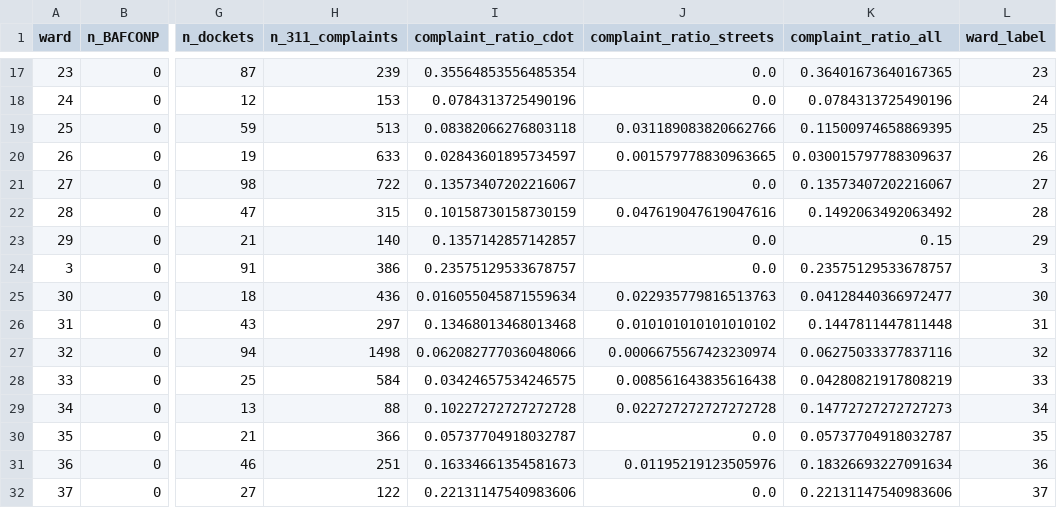
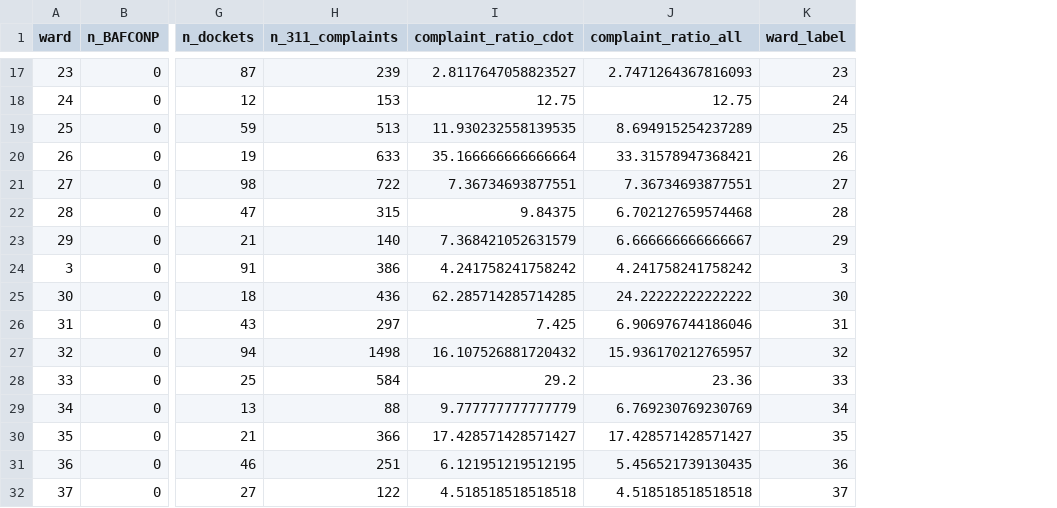
Before and after one commit to reliablerascal/snow-clearance, a CSV file: results/ssw02-fines/ward-summary.csv, drawn as a sheet; only a part is shown, gaps mark what is left out; removed rows and columns are numbered as before the commit, all else as after; the diff covers the shown part only; the diff names each change by its address in the sheet, - before the commit and + after, or states it on an @@ line.

```diff
--- a/results/ssw02-fines/ward-summary.csv
+++ b/results/ssw02-fines/ward-summary.csv
-column J (complaint_ratio_streets), rows 17-32: 0.0 | 0.0 | 0.031189083820662766 | 0.001579778830963665 | 0.0 | 0.047619047619047616 | 0.0 | 0.0 | 0.022935779816513763 | 0.010101010101010102 | 0.0006675567423230974 | 0.008561643835616438 | 0.022727272727272728 | 0.0 | 0.01195219123505976 | 0.0
-I17 (complaint_ratio_cdot): 0.35564853556485354
+I17 (complaint_ratio_cdot): 2.8117647058823527
-J17 (complaint_ratio_all): 0.36401673640167365
+J17 (complaint_ratio_all): 2.7471264367816093
-I18 (complaint_ratio_cdot): 0.0784313725490196
+I18 (complaint_ratio_cdot): 12.75
-J18 (complaint_ratio_all): 0.0784313725490196
+J18 (complaint_ratio_all): 12.75
-I19 (complaint_ratio_cdot): 0.08382066276803118
+I19 (complaint_ratio_cdot): 11.930232558139535
-J19 (complaint_ratio_all): 0.11500974658869395
+J19 (complaint_ratio_all): 8.694915254237289
-I20 (complaint_ratio_cdot): 0.02843601895734597
+I20 (complaint_ratio_cdot): 35.166666666666664
-J20 (complaint_ratio_all): 0.030015797788309637
+J20 (complaint_ratio_all): 33.31578947368421
-I21 (complaint_ratio_cdot): 0.13573407202216067
+I21 (complaint_ratio_cdot): 7.36734693877551
-J21 (complaint_ratio_all): 0.13573407202216067
+J21 (complaint_ratio_all): 7.36734693877551
-I22 (complaint_ratio_cdot): 0.10158730158730159
+I22 (complaint_ratio_cdot): 9.84375
-J22 (complaint_ratio_all): 0.1492063492063492
+J22 (complaint_ratio_all): 6.702127659574468
-I23 (complaint_ratio_cdot): 0.1357142857142857
+I23 (complaint_ratio_cdot): 7.368421052631579
-J23 (complaint_ratio_all): 0.15
+J23 (complaint_ratio_all): 6.666666666666667
-I24 (complaint_ratio_cdot): 0.23575129533678757
+I24 (complaint_ratio_cdot): 4.241758241758242
-J24 (complaint_ratio_all): 0.23575129533678757
+J24 (complaint_ratio_all): 4.241758241758242
-I25 (complaint_ratio_cdot): 0.016055045871559634
+I25 (complaint_ratio_cdot): 62.285714285714285
-J25 (complaint_ratio_all): 0.04128440366972477
+J25 (complaint_ratio_all): 24.22222222222222
-I26 (complaint_ratio_cdot): 0.13468013468013468
+I26 (complaint_ratio_cdot): 7.425
-J26 (complaint_ratio_all): 0.1447811447811448
+J26 (complaint_ratio_all): 6.906976744186046
-I27 (complaint_ratio_cdot): 0.062082777036048066
+I27 (complaint_ratio_cdot): 16.107526881720432
-J27 (complaint_ratio_all): 0.06275033377837116
+J27 (complaint_ratio_all): 15.936170212765957
-I28 (complaint_ratio_cdot): 0.03424657534246575
+I28 (complaint_ratio_cdot): 29.2
-J28 (complaint_ratio_all): 0.04280821917808219
+J28 (complaint_ratio_all): 23.36
-I29 (complaint_ratio_cdot): 0.10227272727272728
+I29 (complaint_ratio_cdot): 9.777777777777779
-J29 (complaint_ratio_all): 0.14772727272727273
+J29 (complaint_ratio_all): 6.769230769230769
-I30 (complaint_ratio_cdot): 0.05737704918032787
+I30 (complaint_ratio_cdot): 17.428571428571427
-J30 (complaint_ratio_all): 0.05737704918032787
+J30 (complaint_ratio_all): 17.428571428571427
-I31 (complaint_ratio_cdot): 0.16334661354581673
+I31 (complaint_ratio_cdot): 6.121951219512195
-J31 (complaint_ratio_all): 0.18326693227091634
+J31 (complaint_ratio_all): 5.456521739130435
-I32 (complaint_ratio_cdot): 0.22131147540983606
+I32 (complaint_ratio_cdot): 4.518518518518518
-J32 (complaint_ratio_all): 0.22131147540983606
+J32 (complaint_ratio_all): 4.518518518518518
```
Also changed, not shown: 68 edited cells elsewhere in this file, 12 other files.
